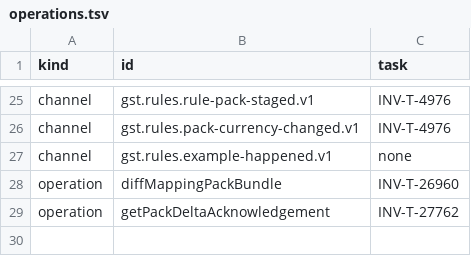
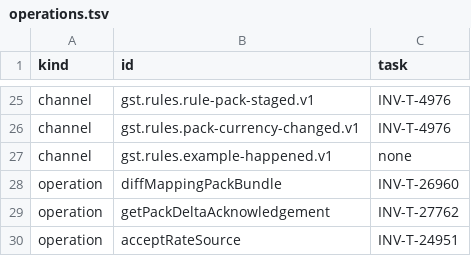
Before and after one commit to dynokore/DynoGST, a TSV file: svc-rules/operations.tsv, drawn as a sheet; only a part is shown, gaps mark what is left out.

```diff
--- a/svc-rules/operations.tsv
+++ b/svc-rules/operations.tsv
@@ -29 +29,2 @@ operation	diffMappingPackBundle	INV-T-26960
 operation	getPackDeltaAcknowledgement	INV-T-27762
+operation	acceptRateSource	INV-T-24951
```
Also changed, not shown: svc-rules/ac-keys.tsv, 14 other files.
